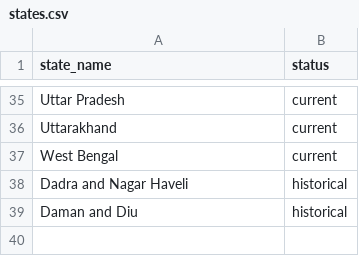
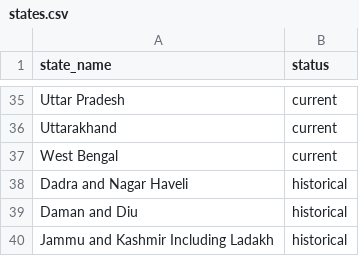
Before and after one commit to sathyaIITM/Group-4-DS-and-AI-Lab-Project, a CSV file: configs/reference/states.csv, drawn as a sheet; only a part is shown, gaps mark what is left out.

```diff
--- a/configs/reference/states.csv
+++ b/configs/reference/states.csv
@@ -39 +39,2 @@ Dadra and Nagar Haveli,historical
 Daman and Diu,historical
+Jammu and Kashmir Including Ladakh,historical
```
Also changed, not shown: configs/reference/place_aliases.csv, 27 other files.
